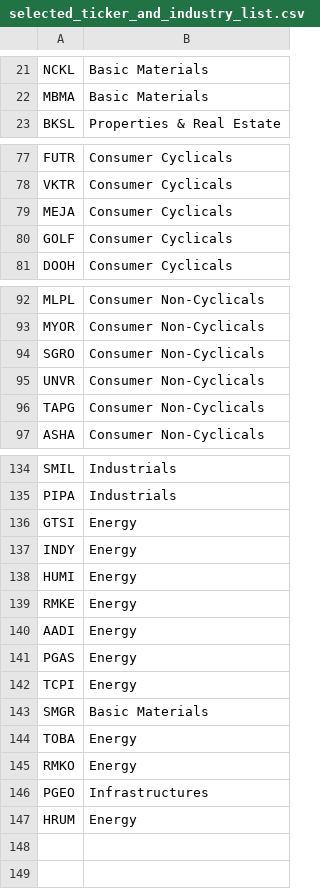
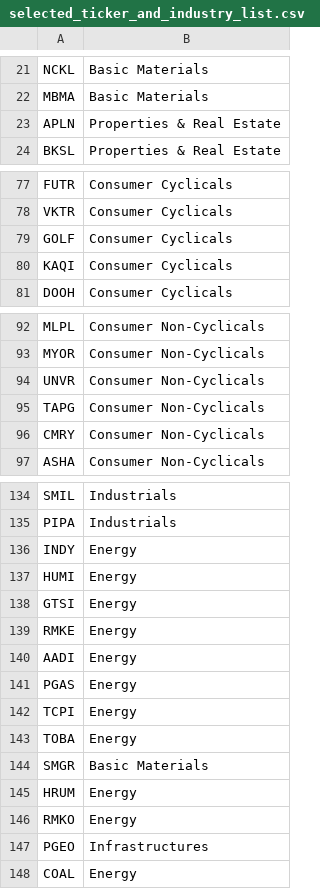
Before and after one commit to wfcnub/stocknub, a CSV file: data/selected_ticker_and_industry_list.csv, drawn as a sheet; only a part is shown, gaps mark what is left out; the diff covers the shown part only.

```diff
--- a/data/selected_ticker_and_industry_list.csv
+++ b/data/selected_ticker_and_industry_list.csv
@@ -22,2 +22,3 @@ NCKL,Basic Materials
 MBMA,Basic Materials
+APLN,Properties & Real Estate
 BKSL,Properties & Real Estate
@@ -78,4 +78,4 @@ FUTR,Consumer Cyclicals
 VKTR,Consumer Cyclicals
-MEJA,Consumer Cyclicals
 GOLF,Consumer Cyclicals
+KAQI,Consumer Cyclicals
 DOOH,Consumer Cyclicals
@@ -93,5 +93,5 @@ MLPL,Consumer Non-Cyclicals
 MYOR,Consumer Non-Cyclicals
-SGRO,Consumer Non-Cyclicals
 UNVR,Consumer Non-Cyclicals
 TAPG,Consumer Non-Cyclicals
+CMRY,Consumer Non-Cyclicals
 ASHA,Consumer Non-Cyclicals
@@ -135,5 +135,5 @@ SMIL,Industrials
 PIPA,Industrials
-GTSI,Energy
 INDY,Energy
 HUMI,Energy
+GTSI,Energy
 RMKE,Energy
@@ -142,6 +142,7 @@ PGAS,Energy
 TCPI,Energy
+TOBA,Energy
 SMGR,Basic Materials
-TOBA,Energy
+HRUM,Energy
 RMKO,Energy
 PGEO,Infrastructures
-HRUM,Energy
+COAL,Energy
```
Also changed, not shown: 1 removed row and 1 edited cell elsewhere in this file, 15 other files.
